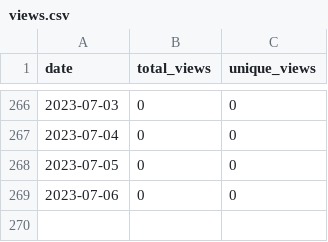
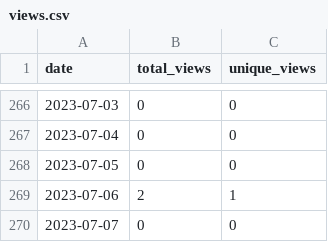
Before and after one commit to merrymitch/COMP1210, a CSV file: .traffic/views.csv, drawn as a sheet; only a part is shown, gaps mark what is left out.

Commit message:
Updating repository traffic

```diff
--- a/.traffic/views.csv
+++ b/.traffic/views.csv
@@ -268,2 +268,3 @@ date,total_views,unique_views
 2023-07-05,0,0
-2023-07-06,0,0
+2023-07-06,2,1
+2023-07-07,0,0
```
Also changed, not shown: 4 other files.
